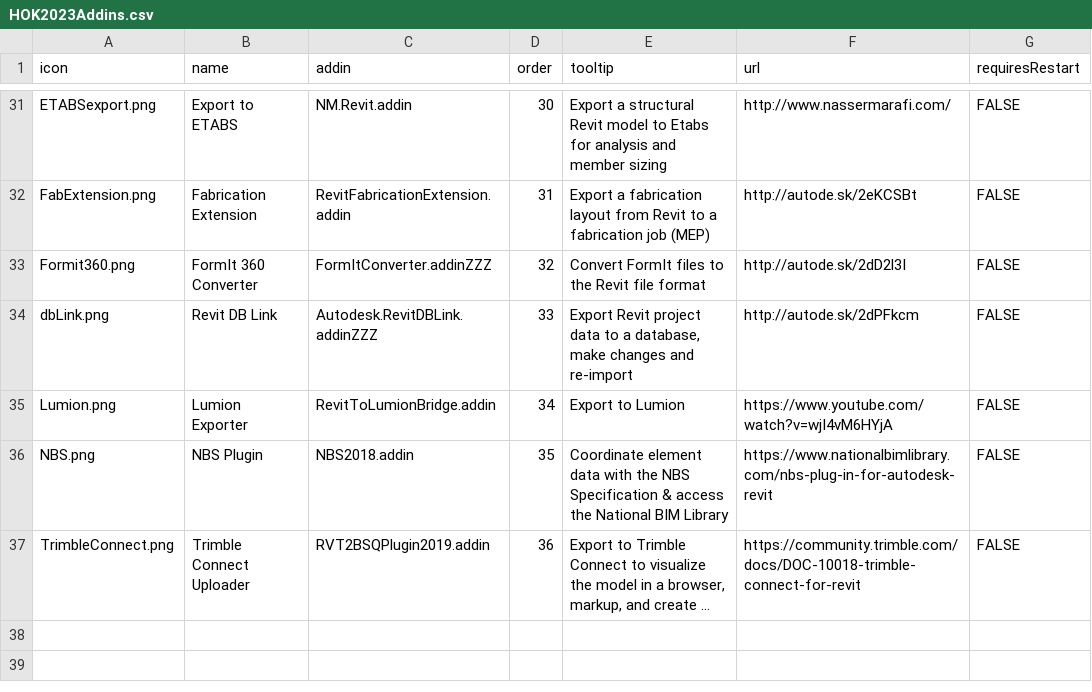
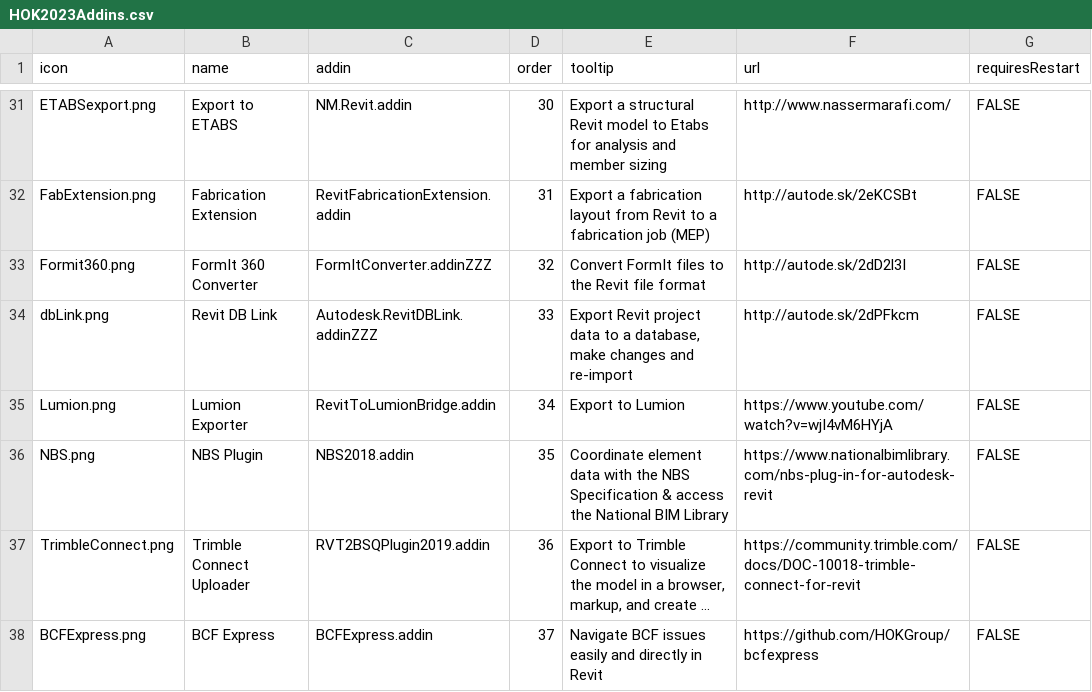
Before and after one commit to HOKGroup/HOK-Revit-Addins, a CSV file: HOK.AddInManager/_resources/2023/HOK2023Addins.csv, drawn as a sheet; only a part is shown, gaps mark what is left out; long unchanged cells end in …; the diff names each change by its address in the sheet, - before the commit and + after, or states it on an @@ line.

Commit message:
Add BCFExpress to Add-in Manager

```diff
--- a/HOK.AddInManager/_resources/2023/HOK2023Addins.csv
+++ b/HOK.AddInManager/_resources/2023/HOK2023Addins.csv
+row 38: BCFExpress.png | BCF Express | BCFExpress.addin | 37 | Navigate BCF issues easily and directly in Revit | https://github.com/HOKGroup/bcfexpress | FALSE
```
Also changed, not shown: HOK.AddInManager/_resources/2024/HOK2024Addins.csv, 1 other file.
